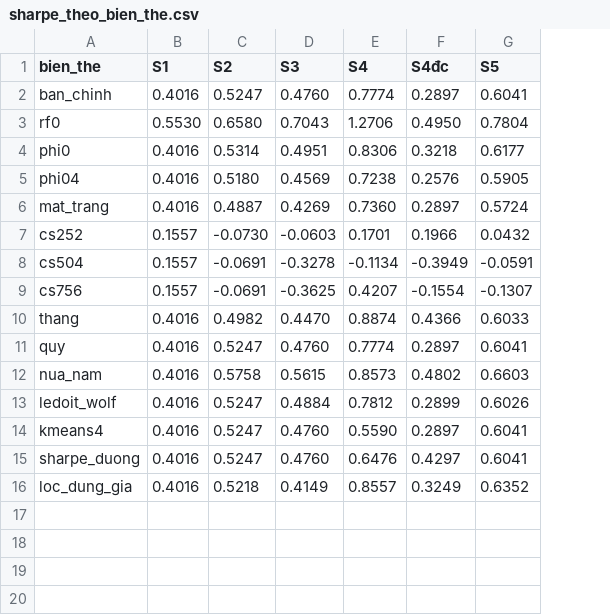
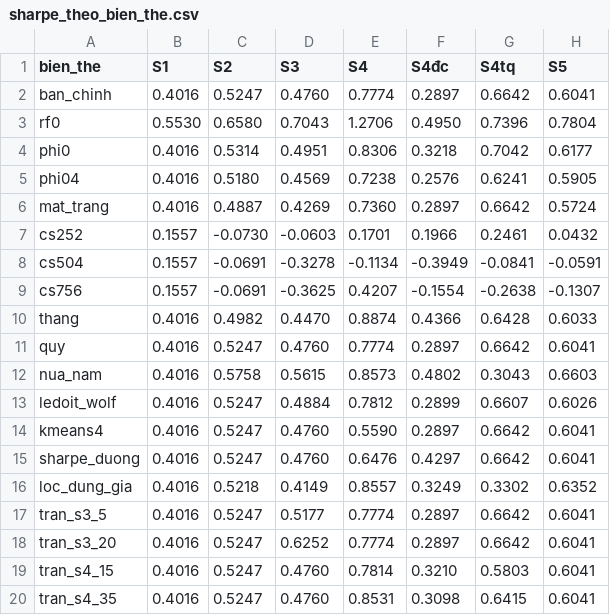
Before and after one commit to nhicty1101-sketch/toi-uu-danh-muc-gom-cum, a CSV file: ket_qua/do_vung/sharpe_theo_bien_the.csv, drawn as a sheet; the diff names each change by its address in the sheet, - before the commit and + after, or states it on an @@ line.

```diff
--- a/ket_qua/do_vung/sharpe_theo_bien_the.csv
+++ b/ket_qua/do_vung/sharpe_theo_bien_the.csv
+column G (S4tq), rows 2-16: 0.6642 | 0.7396 | 0.7042 | 0.6241 | 0.6642 | 0.2461 | -0.0841 | -0.2638 | 0.6428 | 0.6642 | 0.3043 | 0.6607 | 0.6642 | 0.6642 | 0.3302
+row 17: tran_s3_5 | 0.4016 | 0.5247 | 0.5177 | 0.7774 | 0.2897 | 0.6642 | 0.6041
+row 18: tran_s3_20 | 0.4016 | 0.5247 | 0.6252 | 0.7774 | 0.2897 | 0.6642 | 0.6041
+row 19: tran_s4_15 | 0.4016 | 0.5247 | 0.4760 | 0.7814 | 0.3210 | 0.5803 | 0.6041
+row 20: tran_s4_35 | 0.4016 | 0.5247 | 0.4760 | 0.8531 | 0.3098 | 0.6415 | 0.6041
```
Also changed, not shown: ket_qua/do_vung/kiem_dinh_sharpe_theo_bien_the.csv, ket_qua/kiem_tra/chi_tieu_giai_doan_con.csv, 21 other files.
